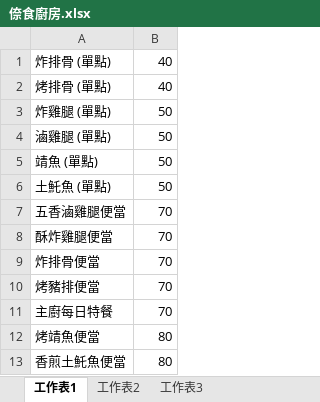
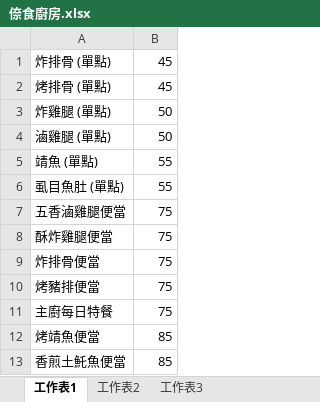
Before and after one commit to smallno818/bendon-system, an Excel workbook: stores picture/倷食廚房.xlsx, sheet 工作表1, drawn as a sheet; values as stored, in another font and other column widths than the file's, no borders; removed rows and columns are numbered as before the commit, all else as after; the diff names each change by its address in the sheet, - before the commit and + after, or states it on an @@ line.

```diff
--- a/stores picture/倷食廚房.xlsx (sheet 工作表1)
+++ b/stores picture/倷食廚房.xlsx (sheet 工作表1)
-B1:B2: 40
+B1:B2: 45
-B5: 50
+B5: 55
-row 6: 土魠魚 (單點) | 50
+row 6: 虱目魚肚 (單點) | 55
-B7:B11: 70
+B7:B11: 75
-B12:B13: 80
+B12:B13: 85
```
Also changed, not shown: 6 other files.
